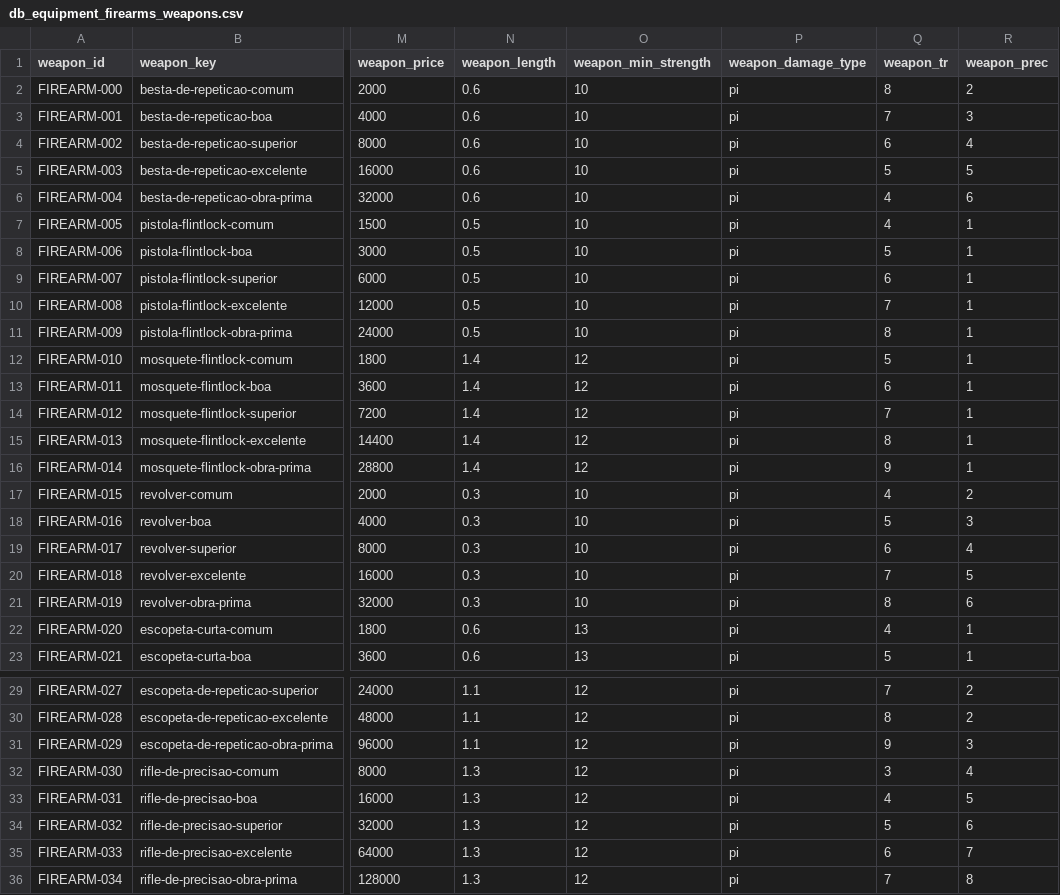
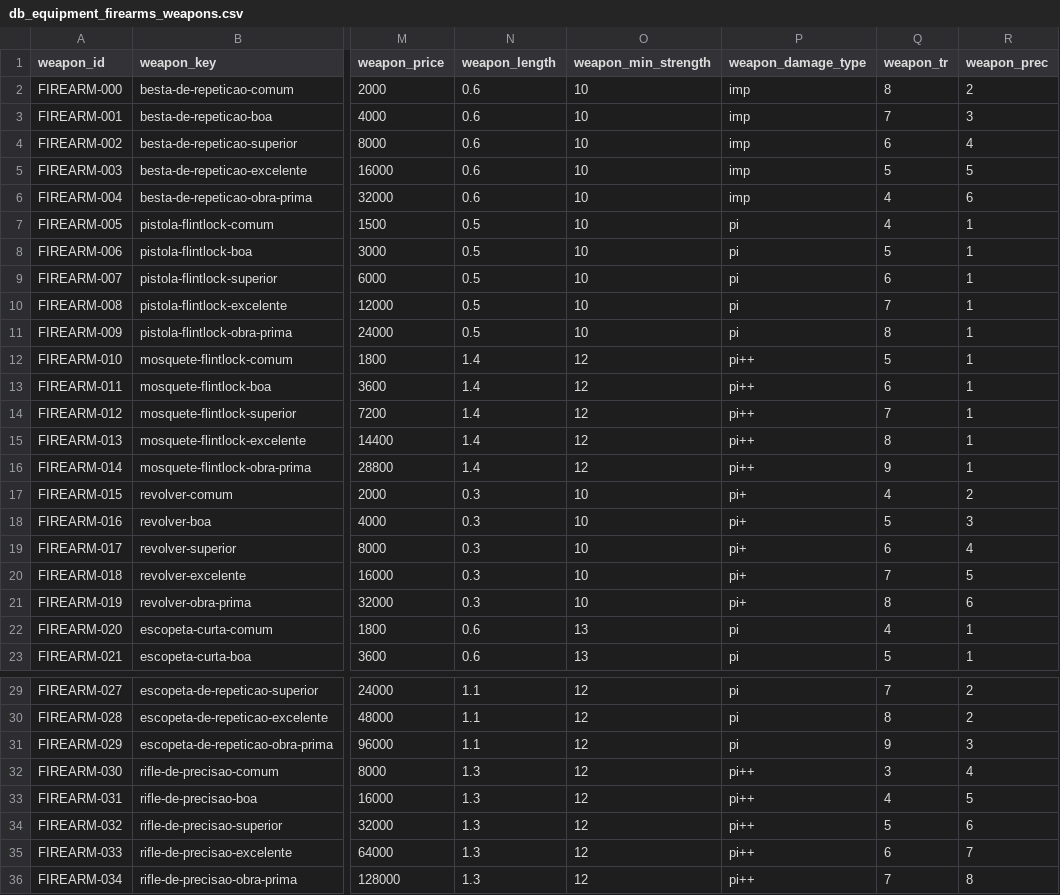
Before and after one commit to data-poet/archivumSheet, a CSV file: data/db_equipment_firearms_weapons.csv, drawn as a sheet; only a part is shown, gaps mark what is left out; the diff names each change by its address in the sheet, - before the commit and + after, or states it on an @@ line.

```diff
--- a/data/db_equipment_firearms_weapons.csv
+++ b/data/db_equipment_firearms_weapons.csv
-P2:P6 (weapon_damage_type): pi
+P2:P6 (weapon_damage_type): imp
-P12:P16 (weapon_damage_type): pi
+P12:P16 (weapon_damage_type): pi++
-P17:P21 (weapon_damage_type): pi
+P17:P21 (weapon_damage_type): pi+
-P32:P36 (weapon_damage_type): pi
+P32:P36 (weapon_damage_type): pi++
```
Also changed, not shown: data/db_equipment_melee_weapons.csv, data/db_equipment_ranged_weapons.csv.
